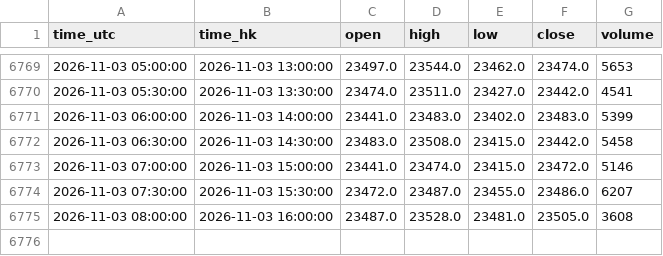
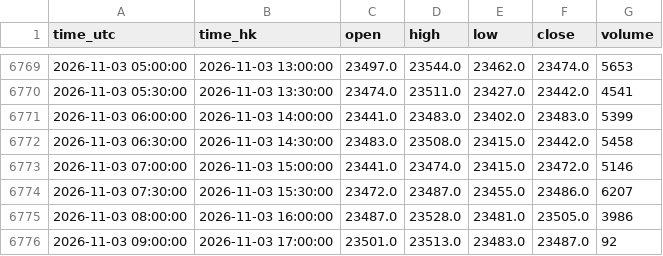
Before and after one commit to ronaldo8282/rs-us-daily, a CSV file: docs/tpo/data/HSIF_HKEX_HSI1_30m.csv, drawn as a sheet; only a part is shown, gaps mark what is left out.

Commit message:
chore(tpo): HSIF live 30m session update 2026-11-03 17:00 HKT

```diff
--- a/docs/tpo/data/HSIF_HKEX_HSI1_30m.csv
+++ b/docs/tpo/data/HSIF_HKEX_HSI1_30m.csv
@@ -6774,2 +6774,3 @@ time_utc,time_hk,open,high,low,close,volume
 2026-11-03 07:30:00,2026-11-03 15:30:00,23472.0,23487.0,23455.0,23486.0,6207
-2026-11-03 08:00:00,2026-11-03 16:00:00,23487.0,23528.0,23481.0,23505.0,3608
+2026-11-03 08:00:00,2026-11-03 16:00:00,23487.0,23528.0,23481.0,23505.0,3986
+2026-11-03 09:00:00,2026-11-03 17:00:00,23501.0,23513.0,23483.0,23487.0,92
```
